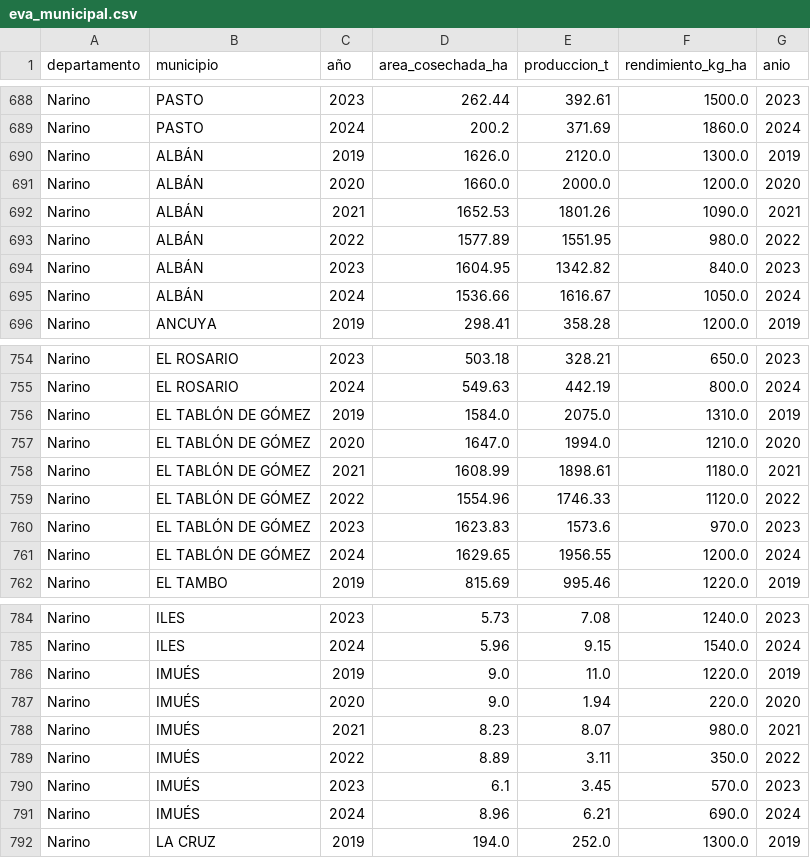
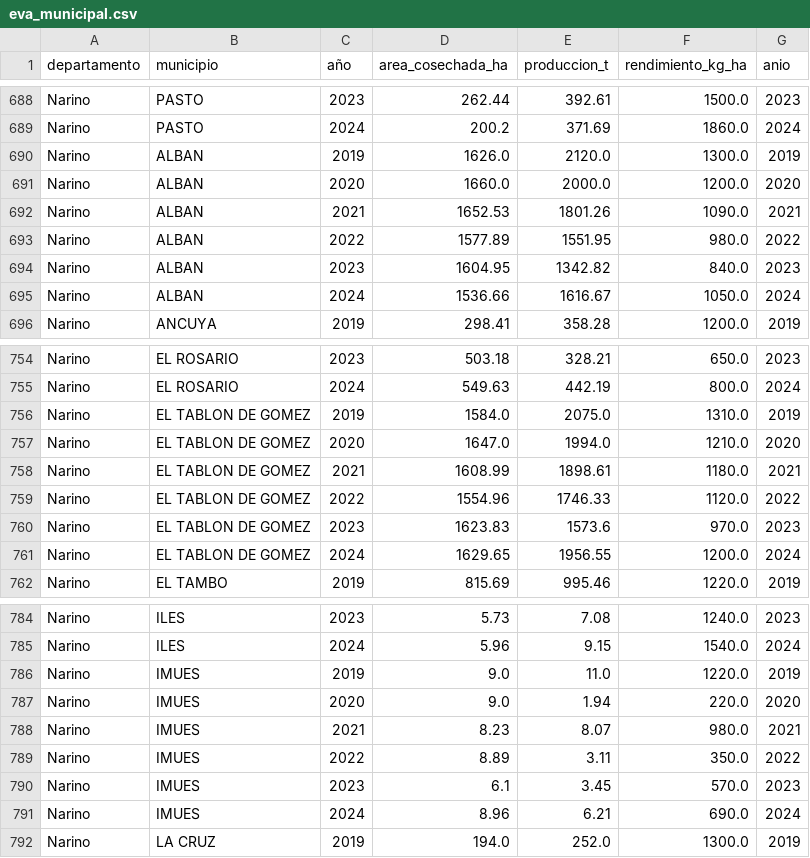
Before and after one commit to valevipa/Proyecto_Seguro_Cafe_Indexado, a CSV file: data/processed/eva_municipal.csv, drawn as a sheet; only a part is shown, gaps mark what is left out; the diff covers the shown part only.

```diff
--- a/data/processed/eva_municipal.csv
+++ b/data/processed/eva_municipal.csv
@@ -689,8 +689,8 @@ Narino,PASTO,2023,262.44,392.61,1500.0,2023
 Narino,PASTO,2024,200.2,371.69,1860.0,2024
-Narino,ALBÁN,2019,1626.0,2120.0,1300.0,2019
-Narino,ALBÁN,2020,1660.0,2000.0,1200.0,2020
-Narino,ALBÁN,2021,1652.53,1801.26,1090.0,2021
-Narino,ALBÁN,2022,1577.89,1551.95,980.0,2022
-Narino,ALBÁN,2023,1604.95,1342.82,840.0,2023
-Narino,ALBÁN,2024,1536.66,1616.67,1050.0,2024
+Narino,ALBAN,2019,1626.0,2120.0,1300.0,2019
+Narino,ALBAN,2020,1660.0,2000.0,1200.0,2020
+Narino,ALBAN,2021,1652.53,1801.26,1090.0,2021
+Narino,ALBAN,2022,1577.89,1551.95,980.0,2022
+Narino,ALBAN,2023,1604.95,1342.82,840.0,2023
+Narino,ALBAN,2024,1536.66,1616.67,1050.0,2024
 Narino,ANCUYA,2019,298.41,358.28,1200.0,2019
@@ -755,8 +755,8 @@ Narino,EL ROSARIO,2023,503.18,328.21,650.0,2023
 Narino,EL ROSARIO,2024,549.63,442.19,800.0,2024
-Narino,EL TABLÓN DE GÓMEZ,2019,1584.0,2075.0,1310.0,2019
-Narino,EL TABLÓN DE GÓMEZ,2020,1647.0,1994.0,1210.0,2020
-Narino,EL TABLÓN DE GÓMEZ,2021,1608.99,1898.61,1180.0,2021
-Narino,EL TABLÓN DE GÓMEZ,2022,1554.96,1746.33,1120.0,2022
-Narino,EL TABLÓN DE GÓMEZ,2023,1623.83,1573.6,970.0,2023
-Narino,EL TABLÓN DE GÓMEZ,2024,1629.65,1956.55,1200.0,2024
+Narino,EL TABLON DE GOMEZ,2019,1584.0,2075.0,1310.0,2019
+Narino,EL TABLON DE GOMEZ,2020,1647.0,1994.0,1210.0,2020
+Narino,EL TABLON DE GOMEZ,2021,1608.99,1898.61,1180.0,2021
+Narino,EL TABLON DE GOMEZ,2022,1554.96,1746.33,1120.0,2022
+Narino,EL TABLON DE GOMEZ,2023,1623.83,1573.6,970.0,2023
+Narino,EL TABLON DE GOMEZ,2024,1629.65,1956.55,1200.0,2024
 Narino,EL TAMBO,2019,815.69,995.46,1220.0,2019
@@ -785,8 +785,8 @@ Narino,ILES,2023,5.73,7.08,1240.0,2023
 Narino,ILES,2024,5.96,9.15,1540.0,2024
-Narino,IMUÉS,2019,9.0,11.0,1220.0,2019
-Narino,IMUÉS,2020,9.0,1.94,220.0,2020
-Narino,IMUÉS,2021,8.23,8.07,980.0,2021
-Narino,IMUÉS,2022,8.89,3.11,350.0,2022
-Narino,IMUÉS,2023,6.1,3.45,570.0,2023
-Narino,IMUÉS,2024,8.96,6.21,690.0,2024
+Narino,IMUES,2019,9.0,11.0,1220.0,2019
+Narino,IMUES,2020,9.0,1.94,220.0,2020
+Narino,IMUES,2021,8.23,8.07,980.0,2021
+Narino,IMUES,2022,8.89,3.11,350.0,2022
+Narino,IMUES,2023,6.1,3.45,570.0,2023
+Narino,IMUES,2024,8.96,6.21,690.0,2024
 Narino,LA CRUZ,2019,194.0,252.0,1300.0,2019
```
Also changed, not shown: 78 edited cells elsewhere in this file.
